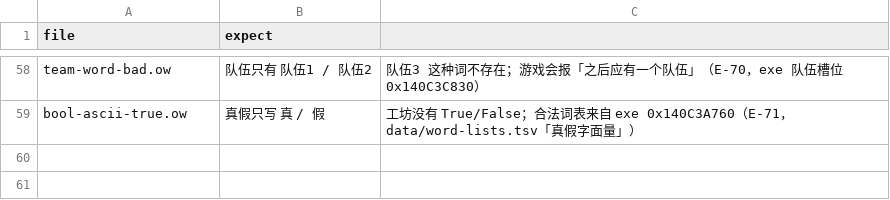
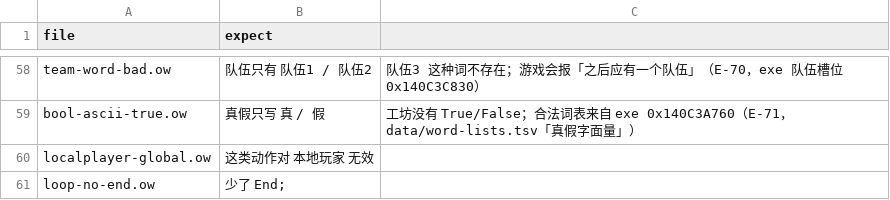
Before and after one commit to sandsand244263/overwatch-workshop-lite-skills, a TSV file: tools/probes/negative/expect.tsv, drawn as a sheet; only a part is shown, gaps mark what is left out.

```diff
--- a/tools/probes/negative/expect.tsv
+++ b/tools/probes/negative/expect.tsv
@@ -59 +59,3 @@ team-word-bad.ow	队伍只有 队伍1 / 队伍2	队伍3 这种词不存在；游
 bool-ascii-true.ow	真假只写 真 / 假	工坊没有 True/False；合法词表来自 exe 0x140C3A760（E-71，data/word-lists.tsv「真假字面量」）
+localplayer-global.ow	这类动作对 本地玩家 无效
+loop-no-end.ow	少了 End;
```
Also changed, not shown: docs/rules.tsv, 4 other files.
